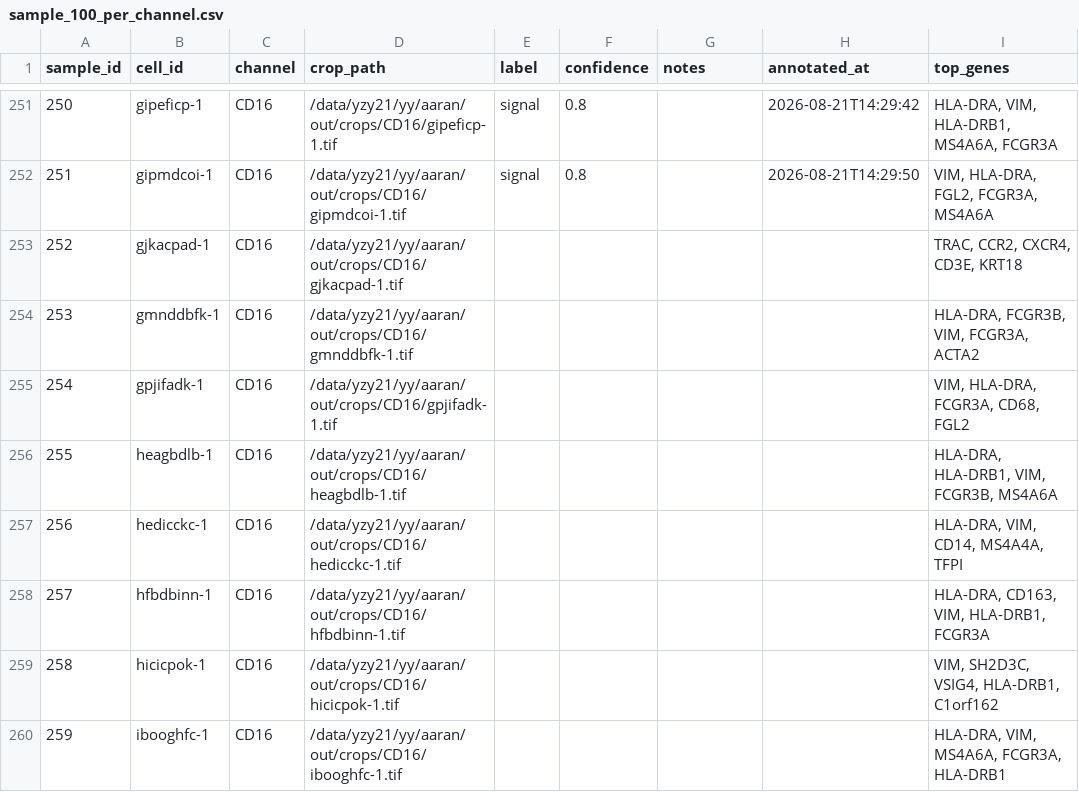
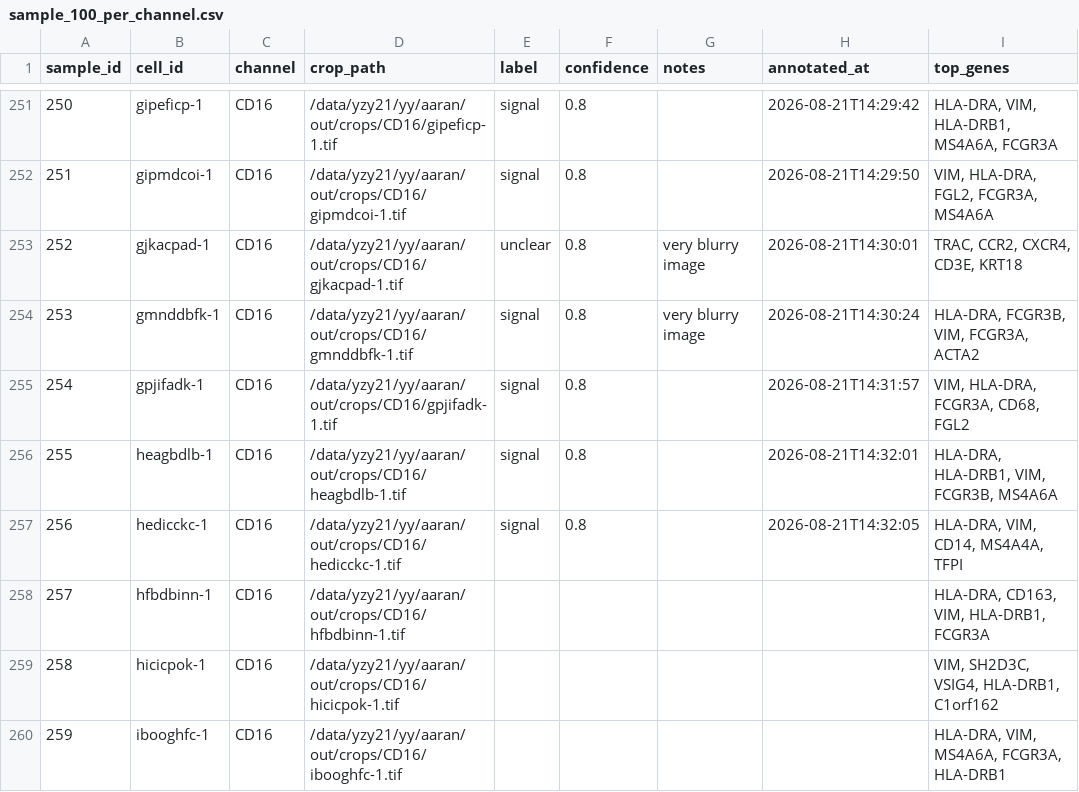
Before and after one commit to izu0421/xenium_annotator, a CSV file: assess/annotations/sample_100_per_channel.csv, drawn as a sheet; only a part is shown, gaps mark what is left out.

Commit message:
Update annotations 2026-08-21 14:32:05

```diff
--- a/assess/annotations/sample_100_per_channel.csv
+++ b/assess/annotations/sample_100_per_channel.csv
@@ -252,7 +252,7 @@ sample_id,cell_id,channel,crop_path,label,confidence,notes,annotated_at,top_gene
 251,gipmdcoi-1,CD16,/data/yzy21/yy/aaran/out/crops/CD16/gipmdcoi-1.tif,signal,0.8,,2026-08-21T14:29:50,"VIM, HLA-DRA, FGL2, FCGR3A, MS4A6A"
-252,gjkacpad-1,CD16,/data/yzy21/yy/aaran/out/crops/CD16/gjkacpad-1.tif,,,,,"TRAC, CCR2, CXCR4, CD3E, KRT18"
-253,gmnddbfk-1,CD16,/data/yzy21/yy/aaran/out/crops/CD16/gmnddbfk-1.tif,,,,,"HLA-DRA, FCGR3B, VIM, FCGR3A, ACTA2"
-254,gpjifadk-1,CD16,/data/yzy21/yy/aaran/out/crops/CD16/gpjifadk-1.tif,,,,,"VIM, HLA-DRA, FCGR3A, CD68, FGL2"
-255,heagbdlb-1,CD16,/data/yzy21/yy/aaran/out/crops/CD16/heagbdlb-1.tif,,,,,"HLA-DRA, HLA-DRB1, VIM, FCGR3B, MS4A6A"
-256,hedicckc-1,CD16,/data/yzy21/yy/aaran/out/crops/CD16/hedicckc-1.tif,,,,,"HLA-DRA, VIM, CD14, MS4A4A, TFPI"
+252,gjkacpad-1,CD16,/data/yzy21/yy/aaran/out/crops/CD16/gjkacpad-1.tif,unclear,0.8,very blurry image,2026-08-21T14:30:01,"TRAC, CCR2, CXCR4, CD3E, KRT18"
+253,gmnddbfk-1,CD16,/data/yzy21/yy/aaran/out/crops/CD16/gmnddbfk-1.tif,signal,0.8,very blurry image,2026-08-21T14:30:24,"HLA-DRA, FCGR3B, VIM, FCGR3A, ACTA2"
+254,gpjifadk-1,CD16,/data/yzy21/yy/aaran/out/crops/CD16/gpjifadk-1.tif,signal,0.8,,2026-08-21T14:31:57,"VIM, HLA-DRA, FCGR3A, CD68, FGL2"
+255,heagbdlb-1,CD16,/data/yzy21/yy/aaran/out/crops/CD16/heagbdlb-1.tif,signal,0.8,,2026-08-21T14:32:01,"HLA-DRA, HLA-DRB1, VIM, FCGR3B, MS4A6A"
+256,hedicckc-1,CD16,/data/yzy21/yy/aaran/out/crops/CD16/hedicckc-1.tif,signal,0.8,,2026-08-21T14:32:05,"HLA-DRA, VIM, CD14, MS4A4A, TFPI"
 257,hfbdbinn-1,CD16,/data/yzy21/yy/aaran/out/crops/CD16/hfbdbinn-1.tif,,,,,"HLA-DRA, CD163, VIM, HLA-DRB1, FCGR3A"
```
